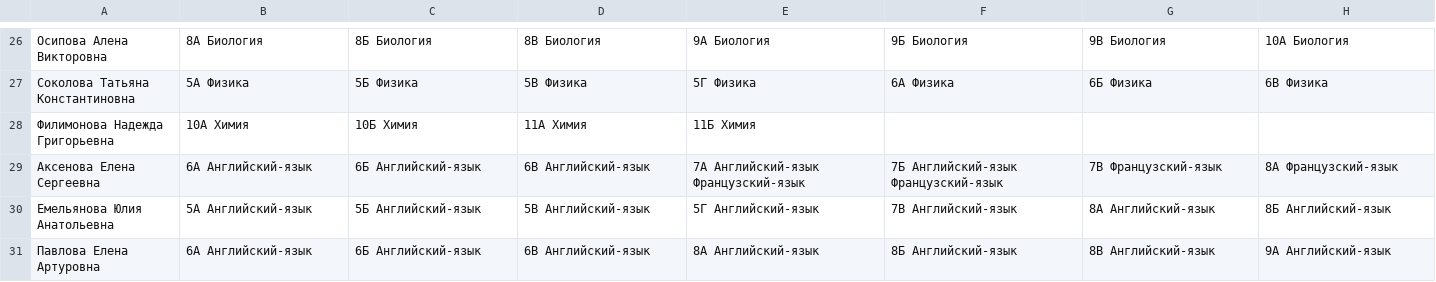
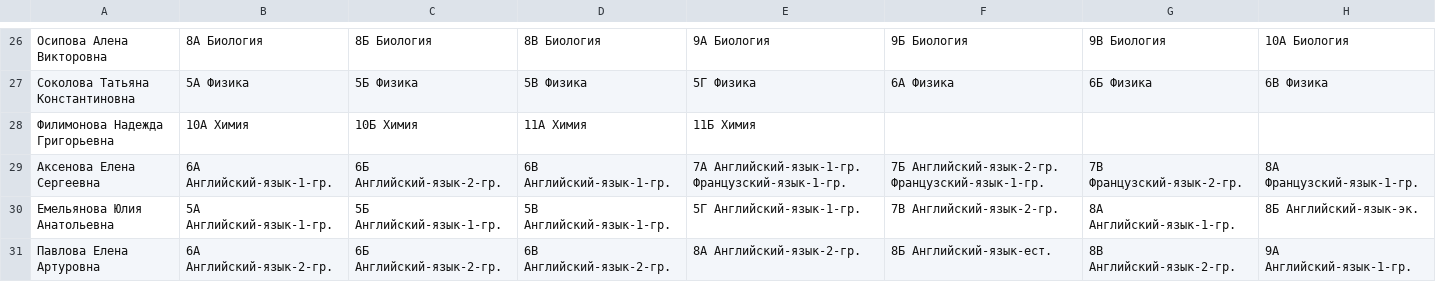
Before and after one commit to alexandra-farion/Learning_Web, a CSV file: scripts/teachers.csv, drawn as a sheet; only a part is shown, gaps mark what is left out; the diff covers the shown part only; the diff names each change by its address in the sheet, - before the commit and + after, or states it on an @@ line.

```diff
--- a/scripts/teachers.csv
+++ b/scripts/teachers.csv
-B29: 6А Английский-язык
+B29: 6А Английский-язык-1-гр.
-C29: 6Б Английский-язык
+C29: 6Б Английский-язык-2-гр.
-D29: 6В Английский-язык
+D29: 6В Английский-язык-1-гр.
-E29: 7А Английский-язык Французский-язык
+E29: 7А Английский-язык-1-гр. Французский-язык-1-гр.
-F29: 7Б Английский-язык Французский-язык
+F29: 7Б Английский-язык-2-гр. Французский-язык-1-гр.
-G29: 7В Французский-язык
+G29: 7В Французский-язык-2-гр.
-H29: 8А Французский-язык
+H29: 8А Французский-язык-1-гр.
-B30: 5А Английский-язык
+B30: 5А Английский-язык-1-гр.
-C30: 5Б Английский-язык
+C30: 5Б Английский-язык-1-гр.
-D30: 5В Английский-язык
+D30: 5В Английский-язык-1-гр.
-E30: 5Г Английский-язык
+E30: 5Г Английский-язык-1-гр.
-F30: 7В Английский-язык
+F30: 7В Английский-язык-2-гр.
-G30: 8А Английский-язык
+G30: 8А Английский-язык-1-гр.
-H30: 8Б Английский-язык
+H30: 8Б Английский-язык-эк.
-B31: 6А Английский-язык
+B31: 6А Английский-язык-2-гр.
-C31: 6Б Английский-язык
+C31: 6Б Английский-язык-2-гр.
-D31: 6В Английский-язык
+D31: 6В Английский-язык-2-гр.
-E31: 8А Английский-язык
+E31: 8А Английский-язык-2-гр.
-F31: 8Б Английский-язык
+F31: 8Б Английский-язык-ест.
-G31: 8В Английский-язык
+G31: 8В Английский-язык-2-гр.
-H31: 9А Английский-язык
+H31: 9А Английский-язык-1-гр.
```
Also changed, not shown: 65 edited cells elsewhere in this file, 11 other files.
